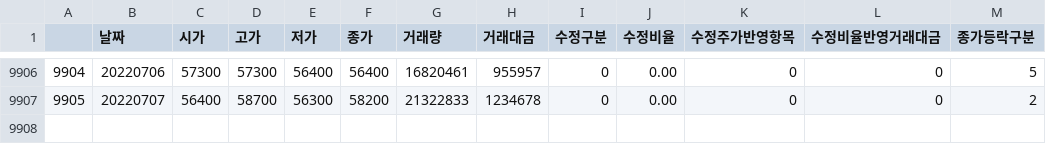
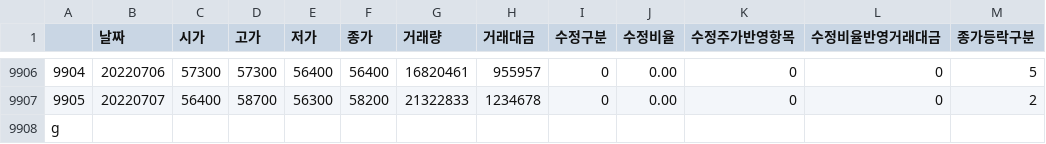
Before and after one commit to yeijeong/dl-dev, a CSV file: Ssu yaan/005930_t8413.csv, drawn as a sheet; only a part is shown, gaps mark what is left out; the diff names each change by its address in the sheet, - before the commit and + after, or states it on an @@ line.

Commit message:
zk

```diff
--- a/Ssu yaan/005930_t8413.csv
+++ b/Ssu yaan/005930_t8413.csv
+row 9908: g
```
